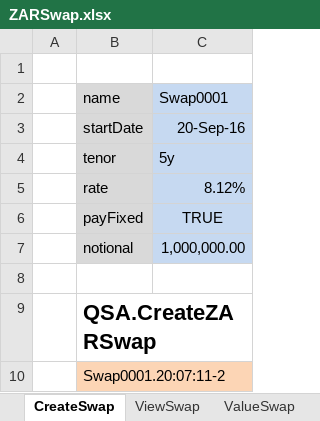
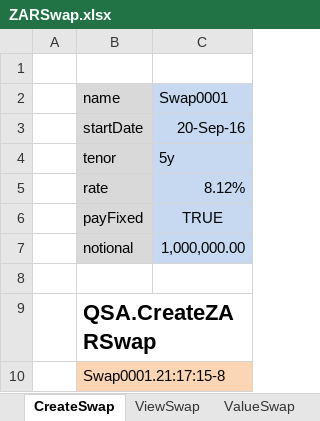
Before and after one commit to JamesLTaylor/QuantSA, an Excel workbook: ExcelExamples/ZARSwap.xlsx, sheet CreateSwap, drawn as a sheet; values as stored, in another font and other column widths than the file's, no borders; the diff names each change by its address in the sheet, - before the commit and + after, or states it on an @@ line.

```diff
--- a/ExcelExamples/ZARSwap.xlsx (sheet CreateSwap)
+++ b/ExcelExamples/ZARSwap.xlsx (sheet CreateSwap)
-B10 (name): Swap0001.20:07:11-2
+B10 (name): Swap0001.21:17:15-8
```
Also changed, not shown: sheet ViewSwap, sheet ValueSwap, formulas that keep their value, 3 other files.
